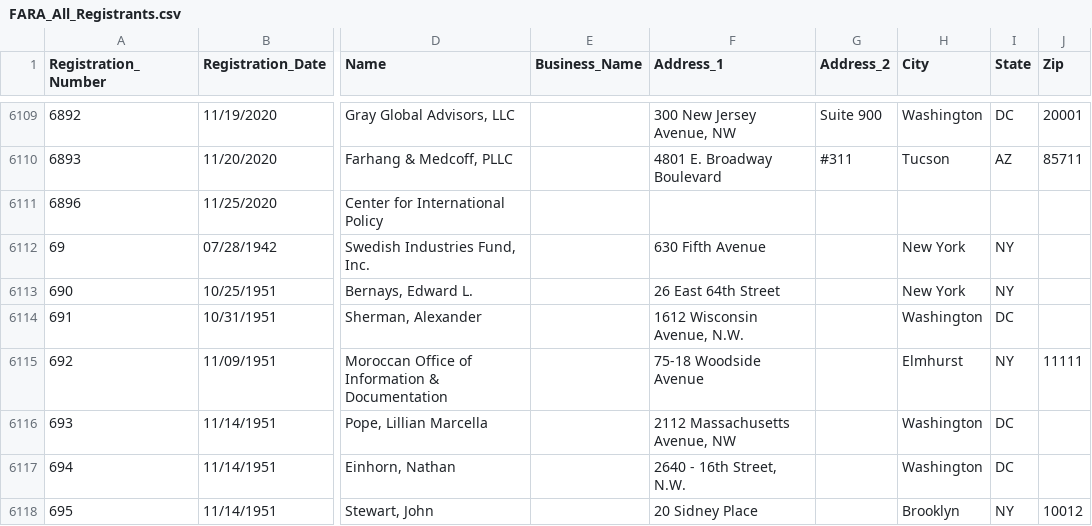
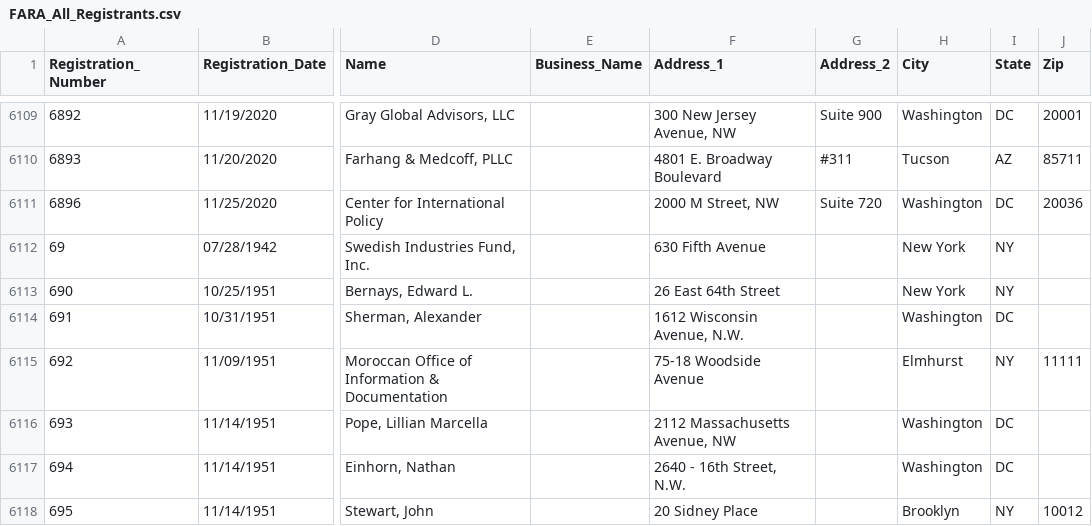
Before and after one commit to simonw/fara-history, a CSV file: FARA_All_Registrants.csv, drawn as a sheet; only a part is shown, gaps mark what is left out; the diff names each change by its address in the sheet, - before the commit and + after, or states it on an @@ line.

Commit message:
1 row changed
  Registration_Number: 6896
    Address_1: "" => "2000 M Street, NW"
    Address_2: "" => "Suite 720"
    City: "" => "Washington"
    State: "" => "DC"
    Zip: "" => " 20036"

[skip ci]

```diff
--- a/FARA_All_Registrants.csv
+++ b/FARA_All_Registrants.csv
-F6111 (Address_1): (empty)
+F6111 (Address_1): 2000 M Street, NW
-G6111 (Address_2): (empty)
+G6111 (Address_2): Suite 720
-H6111 (City): (empty)
+H6111 (City): Washington
-I6111 (State): (empty)
+I6111 (State): DC
-J6111 (Zip): (empty)
+J6111 (Zip): 20036
```
